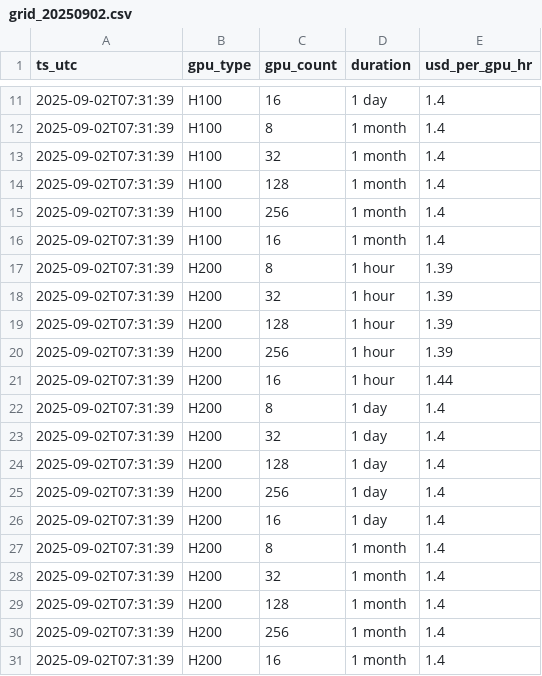
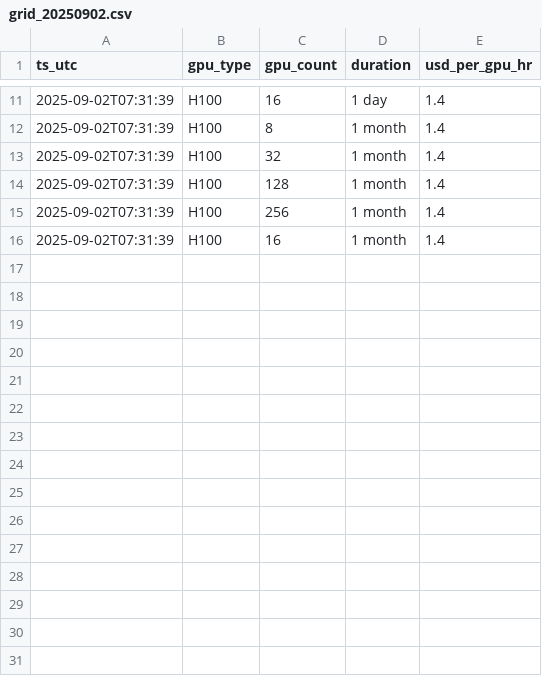
Before and after one commit to evieculloty9/gpu-pricing-scraper, a CSV file: sfcompute_grid/grid_20250902.csv, drawn as a sheet; only a part is shown, gaps mark what is left out; the diff names each change by its address in the sheet, - before the commit and + after, or states it on an @@ line.

```diff
--- a/sfcompute_grid/grid_20250902.csv
+++ b/sfcompute_grid/grid_20250902.csv
-row 17: 2025-09-02T07:31:39 | H200 | 8 | 1 hour | 1.39
-row 18: 2025-09-02T07:31:39 | H200 | 32 | 1 hour | 1.39
-row 19: 2025-09-02T07:31:39 | H200 | 128 | 1 hour | 1.39
-row 20: 2025-09-02T07:31:39 | H200 | 256 | 1 hour | 1.39
-row 21: 2025-09-02T07:31:39 | H200 | 16 | 1 hour | 1.44
-row 22: 2025-09-02T07:31:39 | H200 | 8 | 1 day | 1.4
-row 23: 2025-09-02T07:31:39 | H200 | 32 | 1 day | 1.4
-row 24: 2025-09-02T07:31:39 | H200 | 128 | 1 day | 1.4
-row 25: 2025-09-02T07:31:39 | H200 | 256 | 1 day | 1.4
-row 26: 2025-09-02T07:31:39 | H200 | 16 | 1 day | 1.4
-row 27: 2025-09-02T07:31:39 | H200 | 8 | 1 month | 1.4
-row 28: 2025-09-02T07:31:39 | H200 | 32 | 1 month | 1.4
-row 29: 2025-09-02T07:31:39 | H200 | 128 | 1 month | 1.4
-row 30: 2025-09-02T07:31:39 | H200 | 256 | 1 month | 1.4
-row 31: 2025-09-02T07:31:39 | H200 | 16 | 1 month | 1.4
```
Also changed, not shown: sfcompute_grid/grid_20250830.csv, sfcompute_grid/grid_20250831.csv, 1 other file.
